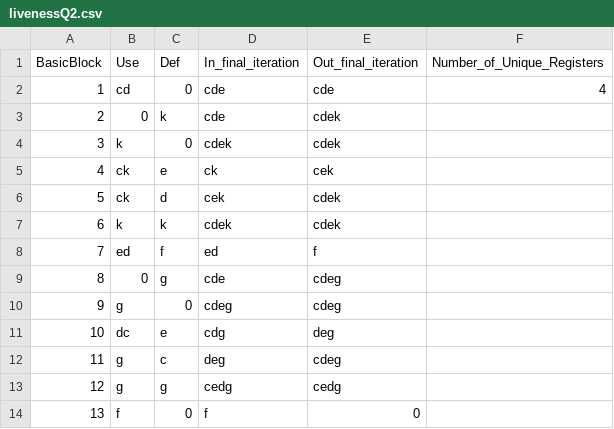
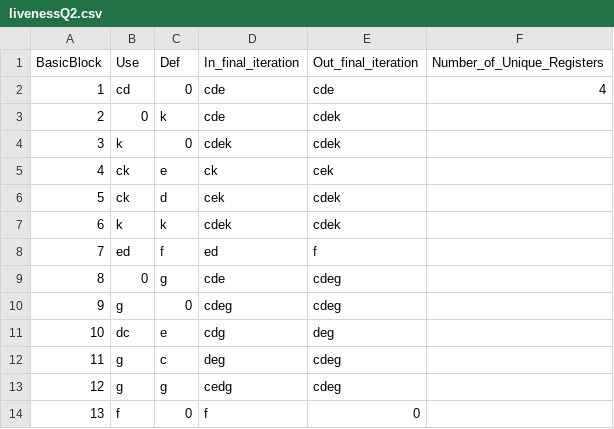
Before and after one commit to natejly/323, a CSV file: proj3/livenessQ2.csv, drawn as a sheet.

Commit message:
small liveness fixes

```diff
--- a/proj3/livenessQ2.csv
+++ b/proj3/livenessQ2.csv
@@ -12,3 +12,3 @@ BasicBlock,Use,Def,In_final_iteration,Out_final_iteration,Number_of_Unique_Regis
 11,g,c,deg,cdeg,
-12,g,g,cedg,cedg,
+12,g,g,cedg,cdeg,
 13,f,0,f,0,
```
Also changed, not shown: 1 other file.
